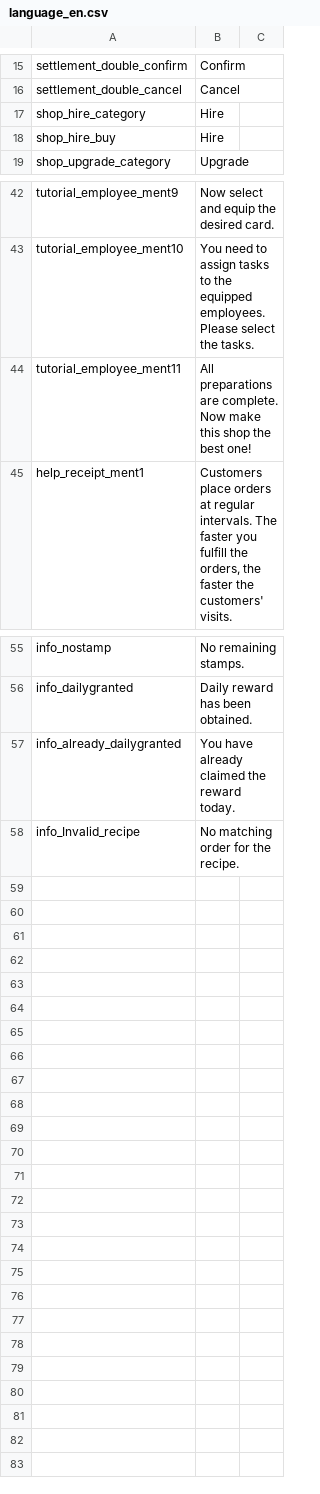
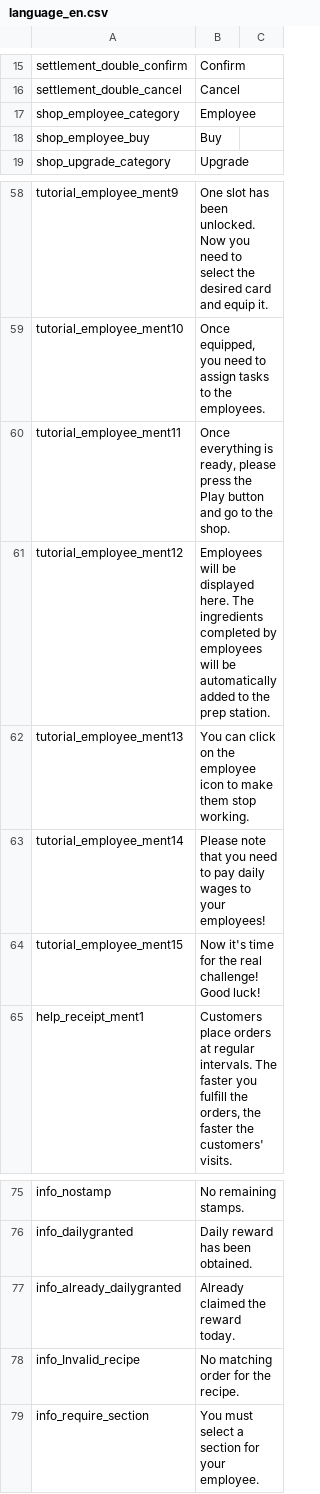
Before and after one commit to RealFT/WakKitchen, a CSV file: Assets/Resources/TextData/language_en.csv, drawn as a sheet; only a part is shown, gaps mark what is left out; removed rows and columns are numbered as before the commit, all else as after; the diff covers the shown part only; the diff names each change by its address in the sheet, - before the commit and + after, or states it on an @@ line.

Commit message:
Add tutorials, add check employee slot state, modify name,
튜토리얼 추가.
고용 슬롯 세팅 상태 체크 기능 추가.
용어 수정: frier -> fryer, slicer -> prep

```diff
--- a/Assets/Resources/TextData/language_en.csv
+++ b/Assets/Resources/TextData/language_en.csv
-row 17: shop_hire_category | Hire
-row 18: shop_hire_buy | Hire
+row 17: shop_employee_category | Employee
+row 18: shop_employee_buy | Buy
-B58: Now select and equip the desired card.
+B58: One slot has been unlocked. Now you need to select the desired card and equip it.
-B59: You need to assign tasks to the equipped employees. Please select the tasks.
+B59: Once equipped, you need to assign tasks to the employees.
-B60: All preparations are complete. Now make this shop the best one!
+B60: Once everything is ready, please press the Play button and go to the shop.
+row 61: tutorial_employee_ment12 | Employees will be displayed here. The ingredients completed by employees will be automatically added to the prep station.
+row 62: tutorial_employee_ment13 | You can click on the employee icon to make them stop working.
+row 63: tutorial_employee_ment14 | Please note that you need to pay daily wages to your employees!
+row 64: tutorial_employee_ment15 | Now it's time for the real challenge! Good luck!
-B77: You have already claimed the reward today.
+B77: Already claimed the reward today.
+row 79: info_require_section | You must select a section for your employee.
```
Also changed, not shown: 16 added rows and 11 edited cells elsewhere in this file, Assets/Resources/TextData/language_ko.csv, 58 other files.
